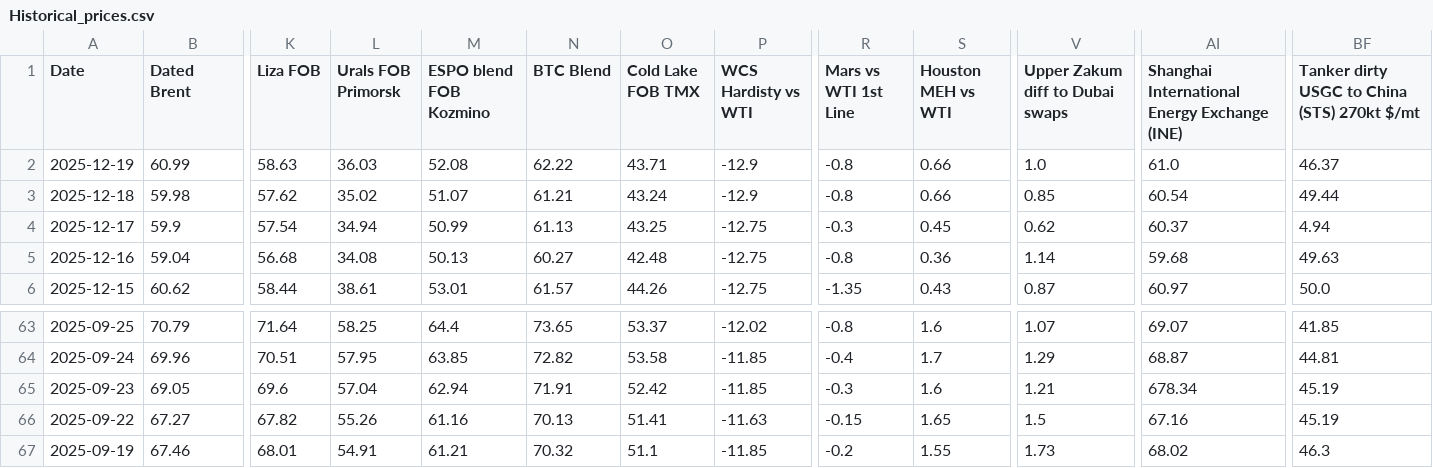
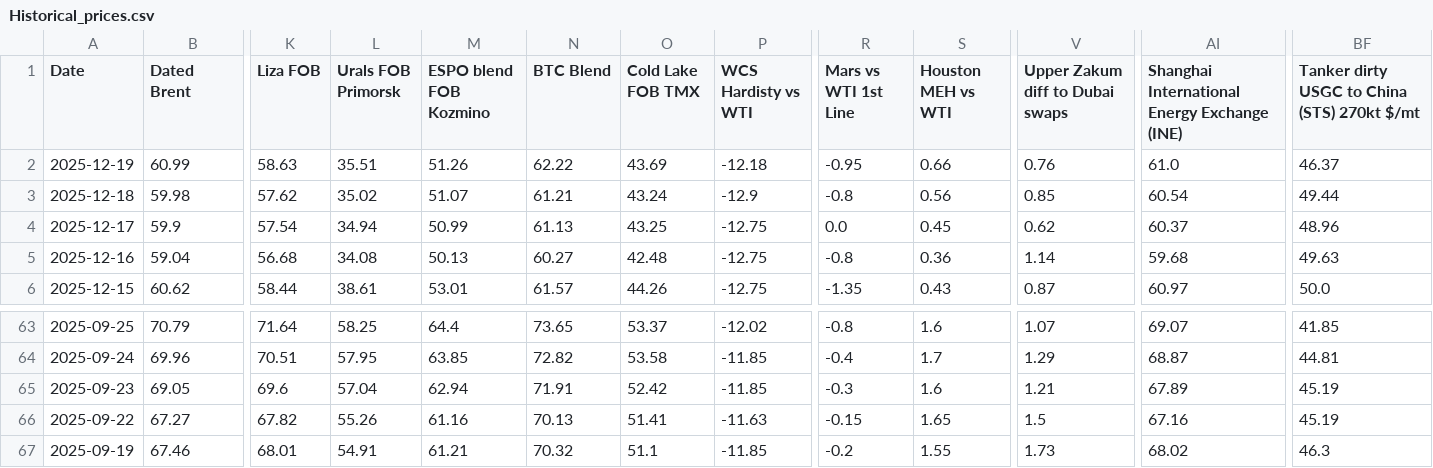
Before and after one commit to Matog666/platform, a CSV file: Historical_prices.csv, drawn as a sheet; only a part is shown, gaps mark what is left out; the diff names each change by its address in the sheet, - before the commit and + after, or states it on an @@ line.

Commit message:
Add files via upload

```diff
--- a/Historical_prices.csv
+++ b/Historical_prices.csv
-L2 (Urals FOB Primorsk): 36.03
+L2 (Urals FOB Primorsk): 35.51
-M2 (ESPO blend FOB Kozmino): 52.08
+M2 (ESPO blend FOB Kozmino): 51.26
-O2 (Cold Lake FOB TMX): 43.71
+O2 (Cold Lake FOB TMX): 43.69
-P2 (WCS Hardisty vs WTI): -12.9
+P2 (WCS Hardisty vs WTI): -12.18
-R2 (Mars vs WTI 1st Line): -0.8
+R2 (Mars vs WTI 1st Line): -0.95
-V2 (Upper Zakum diff to Dubai swaps): 1.0
+V2 (Upper Zakum diff to Dubai swaps): 0.76
-S3 (Houston MEH vs WTI): 0.66
+S3 (Houston MEH vs WTI): 0.56
-R4 (Mars vs WTI 1st Line): -0.3
+R4 (Mars vs WTI 1st Line): 0.0
-BF4: 4.94
+BF4: 48.96
-AI65: 678.34
+AI65: 67.89
```
